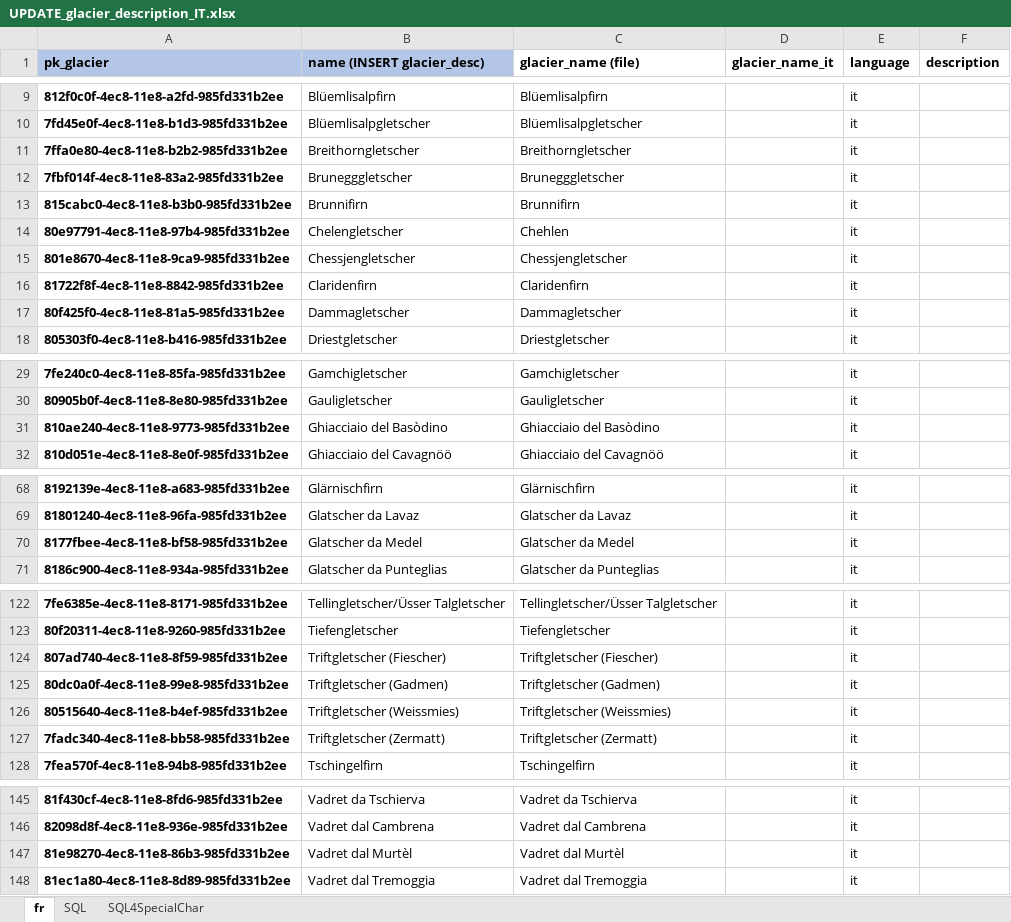
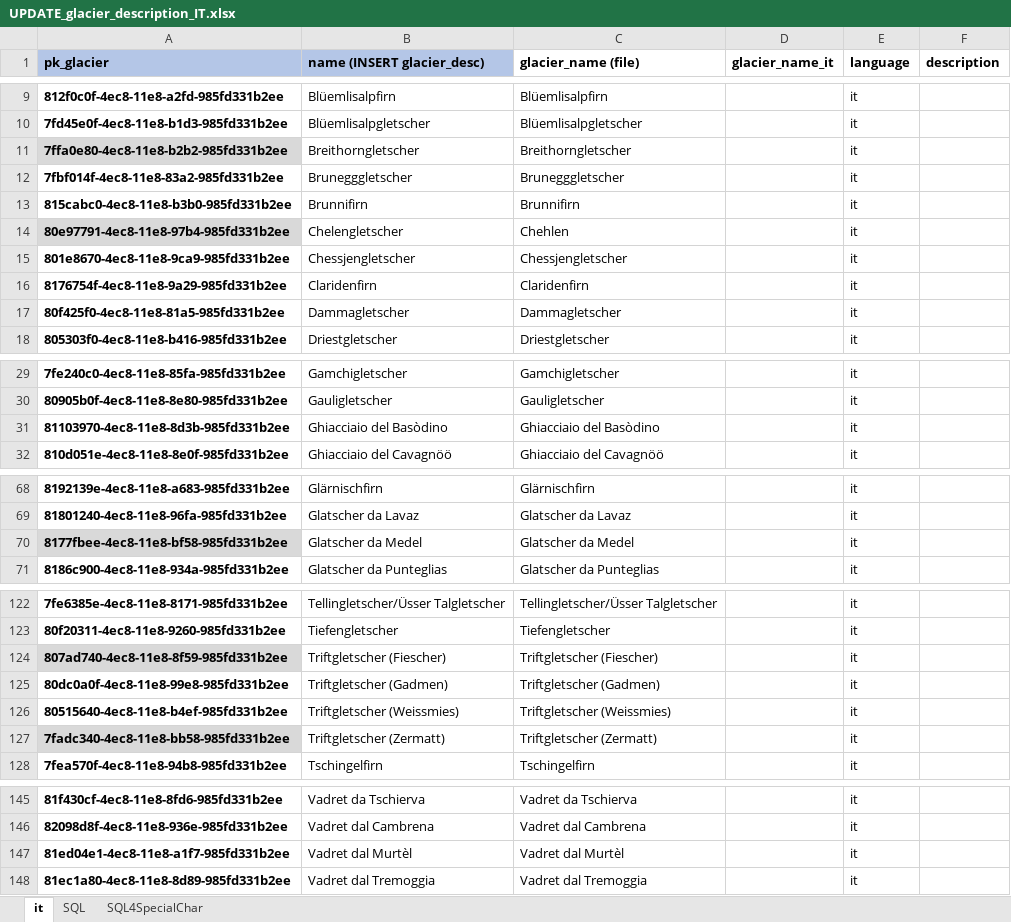
Before and after one commit to GLAMOS/database, an Excel workbook: src/UPDATE/base_data/UPDATE_glacier_description_IT.xlsx, sheet it, drawn as a sheet; only a part is shown, gaps mark what is left out; values as stored, in another font and other column widths than the file's, no borders; the diff covers the shown part only; the diff names each change by its address in the sheet, - before the commit and + after, or states it on an @@ line.

```diff
--- a/src/UPDATE/base_data/UPDATE_glacier_description_IT.xlsx (sheet it)
+++ b/src/UPDATE/base_data/UPDATE_glacier_description_IT.xlsx (sheet it)
-sheet tab: fr
+sheet tab: it
-A11 fill: none
+A11 fill: #D9D9D9
-A14 fill: none
+A14 fill: #D9D9D9
-A16 (pk_glacier): 81722f8f-4ec8-11e8-8842-985fd331b2ee
+A16 (pk_glacier): 8176754f-4ec8-11e8-9a29-985fd331b2ee
-A31 (pk_glacier): 810ae240-4ec8-11e8-9773-985fd331b2ee
+A31 (pk_glacier): 81103970-4ec8-11e8-8d3b-985fd331b2ee
-A70 fill: none
+A70 fill: #D9D9D9
-A124 fill: none
+A124 fill: #D9D9D9
-A127 fill: none
+A127 fill: #D9D9D9
-A147 (pk_glacier): 81e98270-4ec8-11e8-86b3-985fd331b2ee
+A147 (pk_glacier): 81ed04e1-4ec8-11e8-a1f7-985fd331b2ee
```
Also changed, not shown: cell formats elsewhere in this sheet, sheet SQL, sheet SQL4SpecialChar, formulas that keep their value, src/UPDATE/base_data/UPDATE_glacier_description_FR.xlsx, 4 other files.
